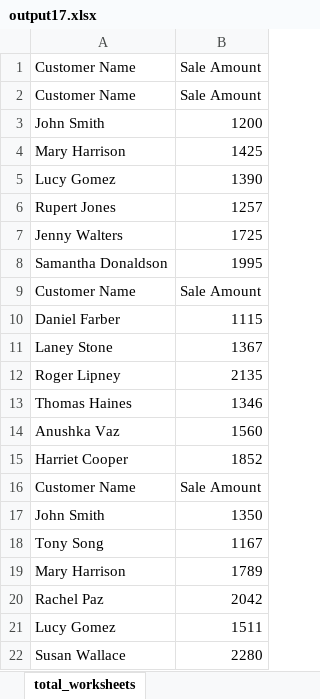
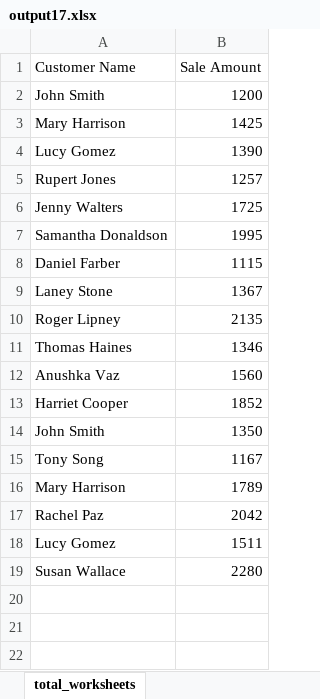
Before and after one commit to Huey-Yoon/Python01, an Excel workbook: Day09~/EXCEL/output/output17.xlsx, sheet total_worksheets, drawn as a sheet; values as stored, in another font and other column widths than the file's, no borders; the diff names each change by its address in the sheet, - before the commit and + after, or states it on an @@ line.

```diff
--- a/Day09~/EXCEL/output/output17.xlsx (sheet total_worksheets)
+++ b/Day09~/EXCEL/output/output17.xlsx (sheet total_worksheets)
-row 2: Customer Name | Sale Amount
-row 9: Customer Name | Sale Amount
-row 16: Customer Name | Sale Amount
```
Also changed, not shown: 14 other files.
